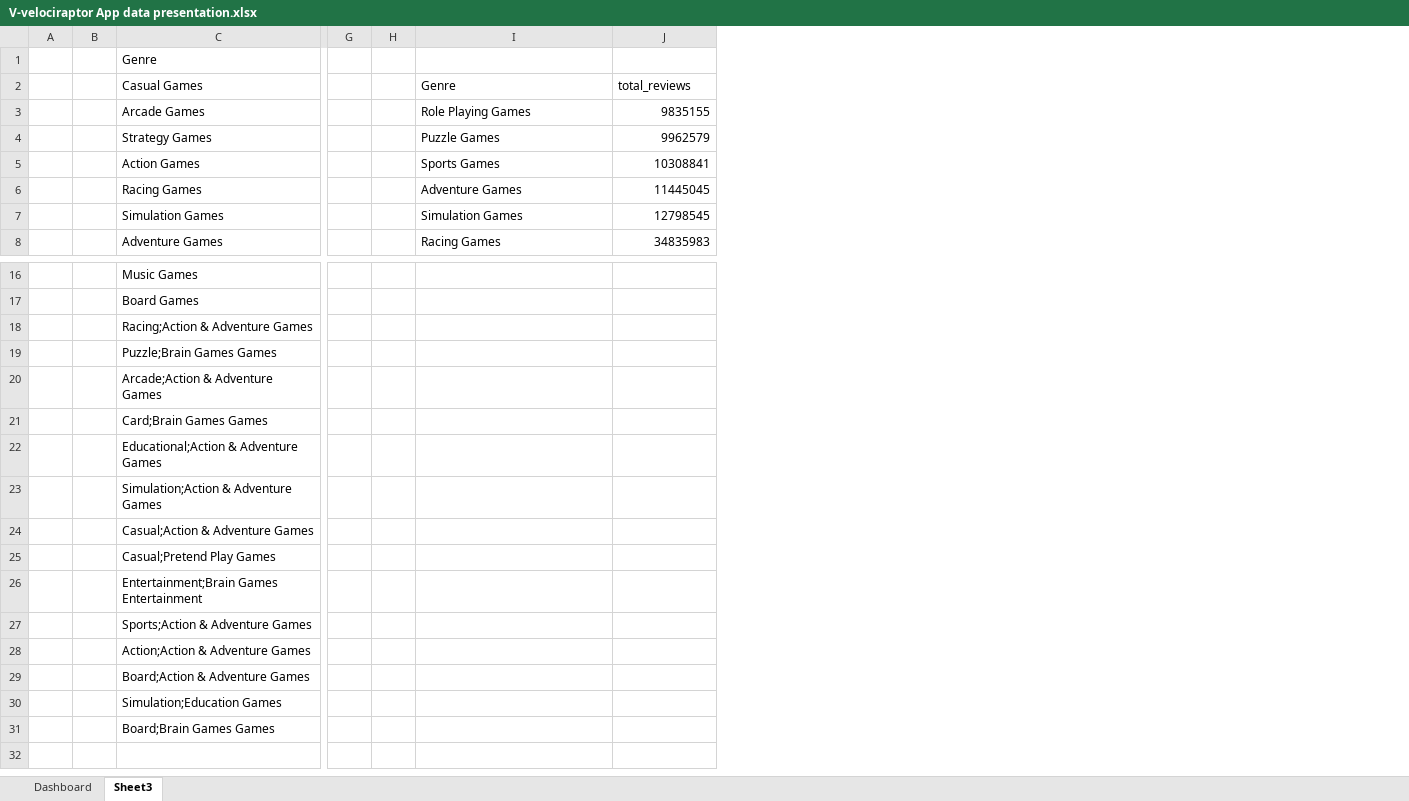
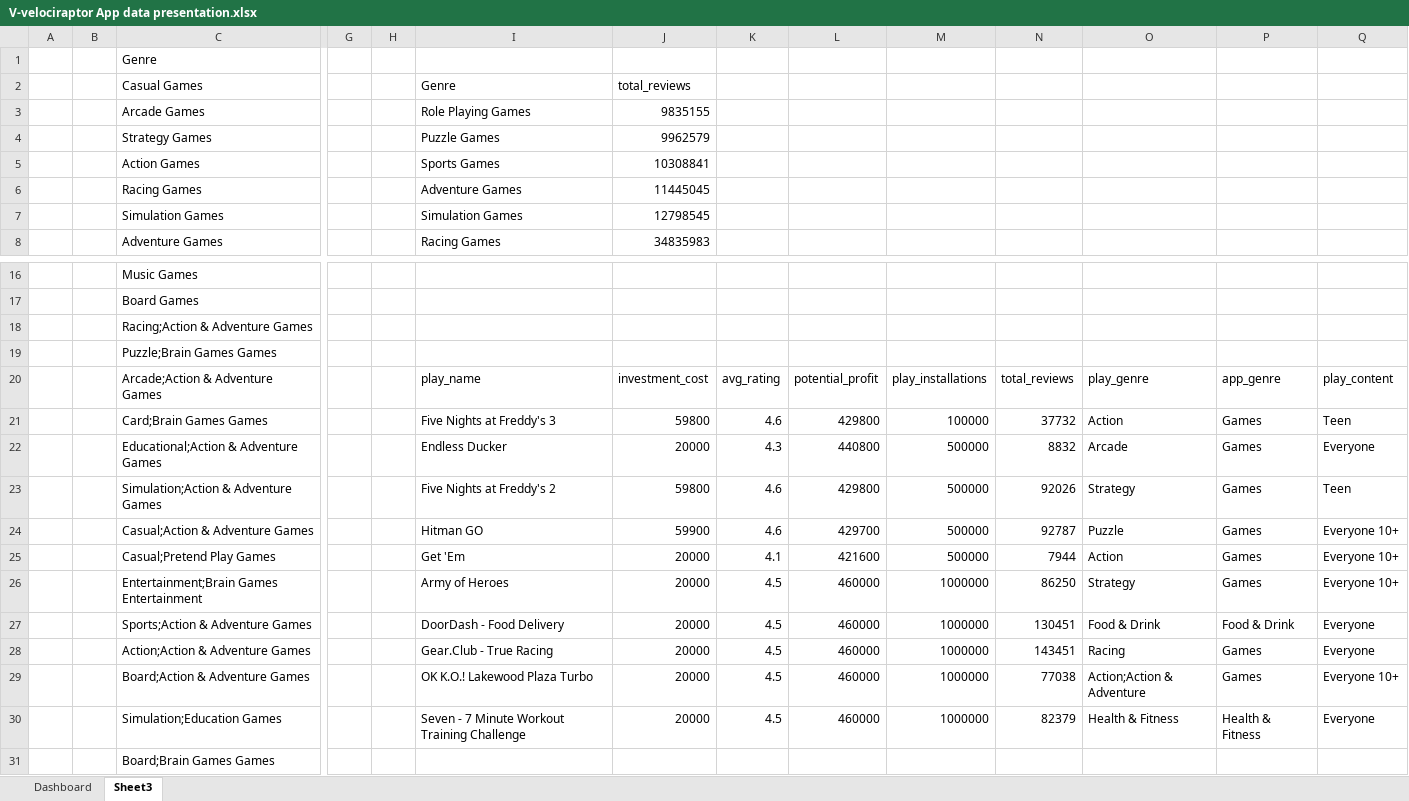
Before and after one commit to Rhunsilval/app_trader_sql, an Excel workbook: excel_queries/V-velociraptor App data presentation.xlsx, sheet Sheet3, drawn as a sheet; only a part is shown, gaps mark what is left out; values as stored, in another font and other column widths than the file's, no borders; charts and pictures not drawn; the diff names each change by its address in the sheet, - before the commit and + after, or states it on an @@ line.

```diff
--- a/excel_queries/V-velociraptor App data presentation.xlsx (sheet Sheet3)
+++ b/excel_queries/V-velociraptor App data presentation.xlsx (sheet Sheet3)
+column K, rows 20-30: avg_rating | 4.6 | 4.3 | 4.6 | 4.6 | 4.1 | 4.5 | 4.5 | 4.5 | 4.5 | 4.5
+column L, rows 20-30: potential_profit | 429800 | 440800 | 429800 | 429700 | 421600 | 460000 | 460000 | 460000 | 460000 | 460000
+column M, rows 20-30: play_installations | 100000 | 500000 | 500000 | 500000 | 500000 | 1000000 | 1000000 | 1000000 | 1000000 | 1000000
+column N, rows 20-30: total_reviews | 37732 | 8832 | 92026 | 92787 | 7944 | 86250 | 130451 | 143451 | 77038 | 82379
+column O, rows 20-30: play_genre | Action | Arcade | Strategy | Puzzle | Action | Strategy | Food & Drink | Racing | Action;Action & Adventure | Health & Fitness
+column P, rows 20-30: app_genre | Games | Games | Games | Games | Games | Games | Food & Drink | Games | Games | Health & Fitness
+column Q, rows 20-30: play_content | Teen | Everyone | Teen | Everyone 10+ | Everyone 10+ | Everyone 10+ | Everyone | Everyone | Everyone 10+ | Everyone
-I20: (empty)
+I20: play_name
-J20: (empty)
+J20: investment_cost
-I21: (empty)
+I21: Five Nights at Freddy's 3
-J21: (empty)
+J21: 59800
-I22: (empty)
+I22: Endless Ducker
-J22: (empty)
+J22: 20000
-I23: (empty)
+I23: Five Nights at Freddy's 2
-J23: (empty)
+J23: 59800
-I24: (empty)
+I24: Hitman GO
-J24: (empty)
+J24: 59900
-I25: (empty)
+I25: Get 'Em
-J25:J30: (empty)
+J25:J30: 20000
-I26: (empty)
+I26: Army of Heroes
-I27: (empty)
+I27: DoorDash - Food Delivery
-I28: (empty)
+I28: Gear.Club - True Racing
-I29: (empty)
+I29: OK K.O.! Lakewood Plaza Turbo
-I30: (empty)
+I30: Seven - 7 Minute Workout Training Challenge
```
Also changed, not shown: sheet Dashboard, charts or pictures, 4 other files.
